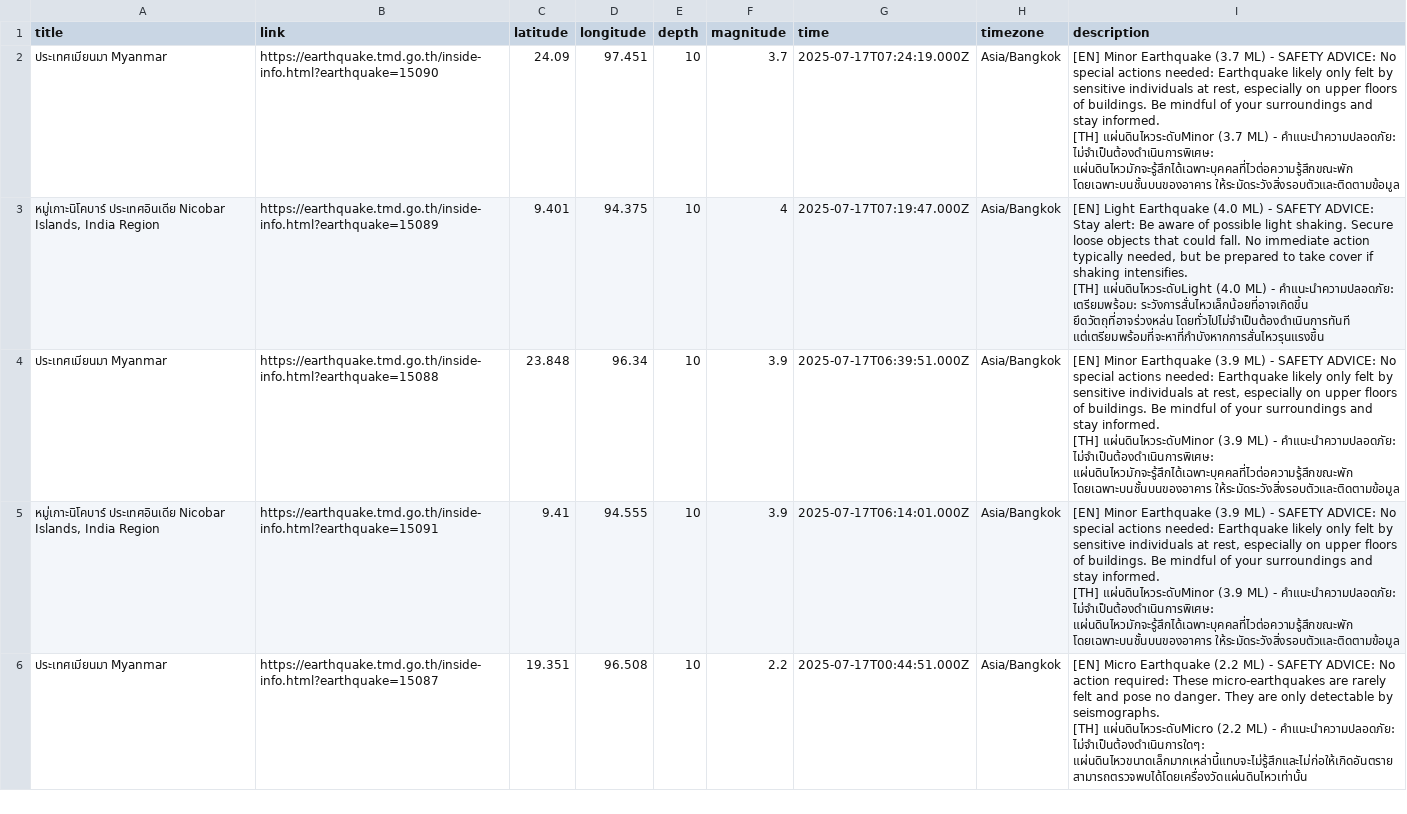
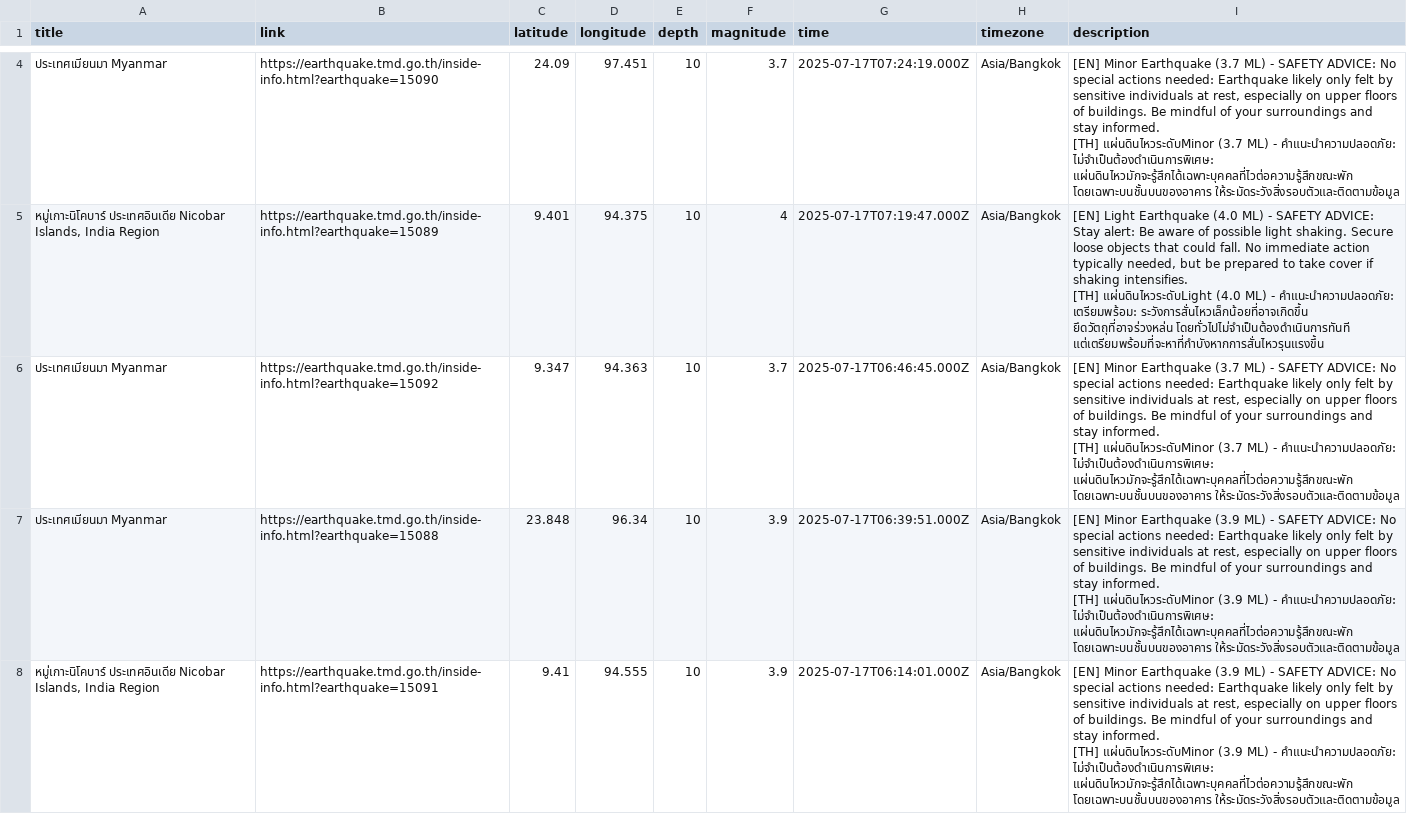
Before and after one commit to Pittawat2542/thailand-earthquake-visualizer, a CSV file: data/earthquakes.csv, drawn as a sheet; only a part is shown, gaps mark what is left out; the shorter side is filled out with more unchanged rows; the diff covers the shown part only.

```diff
--- a/data/earthquakes.csv
+++ b/data/earthquakes.csv
@@ -7,2 +13,5 @@ title,link,latitude,longitude,depth,magnitude,time,timezone,description
 [TH] แผ่นดินไหวระดับLight (4.0 ML) - คำแนะนำความปลอดภัย: เตรียมพร้อม: ระวังการสั่นไหวเล็กน้อยที่อาจเกิดขึ้น ยึดวัตถุที่อาจร่วงหล่น โดยทั่วไปไม่จำเป็นต้องดำเนินการทันที แต่เตรียมพร้อมที่จะหาที่กำบังหากการสั่นไหวรุนแรงขึ้น"
+"ประเทศเมียนมา Myanmar",https://earthquake.tmd.go.th/inside-info.html?earthquake=15092,9.347,94.363,10,3.7,2025-07-17T06:46:45.000Z,Asia/Bangkok,"[EN] Minor Earthquake (3.7 ML) - SAFETY ADVICE: No special actions needed: Earthquake likely only felt by sensitive individuals at rest, especially on upper floors of buildings. Be mindful of your surroundings and stay informed.
+
+[TH] แผ่นดินไหวระดับMinor (3.7 ML) - คำแนะนำความปลอดภัย: ไม่จำเป็นต้องดำเนินการพิเศษ: แผ่นดินไหวมักจะรู้สึกได้เฉพาะบุคคลที่ไวต่อความรู้สึกขณะพัก โดยเฉพาะบนชั้นบนของอาคาร ให้ระมัดระวังสิ่งรอบตัวและติดตามข้อมูล"
 "ประเทศเมียนมา Myanmar",https://earthquake.tmd.go.th/inside-info.html?earthquake=15088,23.848,96.34,10,3.9,2025-07-17T06:39:51.000Z,Asia/Bangkok,"[EN] Minor Earthquake (3.9 ML) - SAFETY ADVICE: No special actions needed: Earthquake likely only felt by sensitive individuals at rest, especially on upper floors of buildings. Be mindful of your surroundings and stay informed.
```
Also changed, not shown: 2 added rows and 3 removed rows elsewhere in this file, 2 other files.
